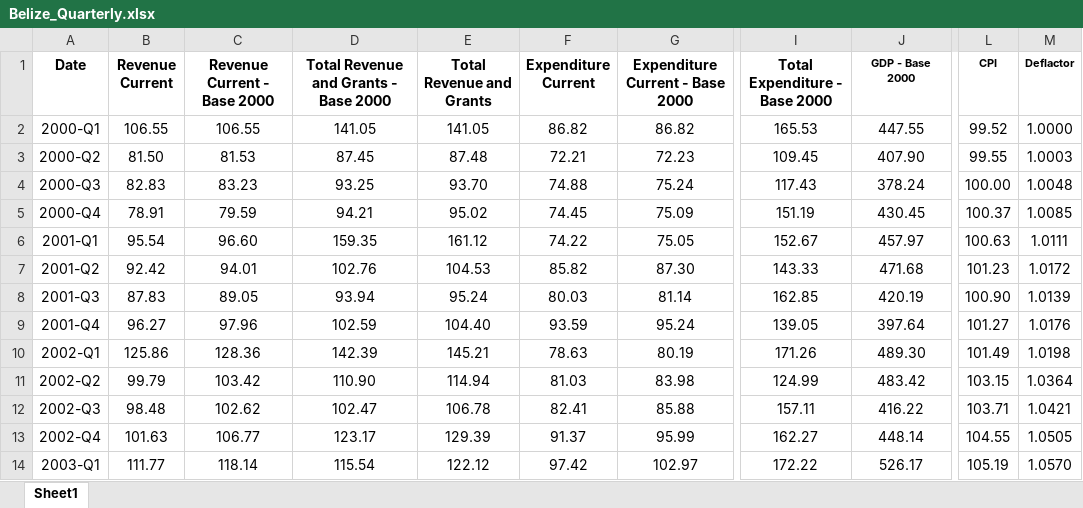
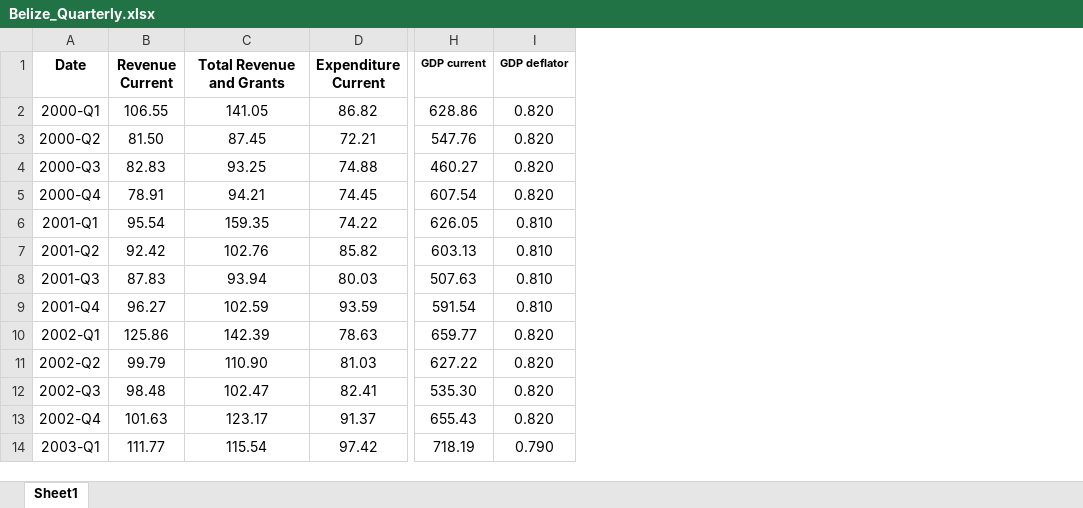
Before and after one commit to msramirezgo/VAR_VEC-2023, an Excel workbook: Belize_Quarterly.xlsx, sheet Sheet1, drawn as a sheet; only a part is shown, gaps mark what is left out; values as stored, in another font and other column widths than the file's, no borders; removed rows and columns are numbered as before the commit, all else as after; the diff names each change by its address in the sheet, - before the commit and + after, or states it on an @@ line.

Commit message:
Archivo con pronosticos trimestrales y anualizados.

```diff
--- a/Belize_Quarterly.xlsx (sheet Sheet1)
+++ b/Belize_Quarterly.xlsx (sheet Sheet1)
-column C (Revenue Current - Base 2000), rows 2-14: 106.55 | 81.53 | 83.23 | 79.59 | 96.60 | 94.01 | 89.05 | 97.96 | 128.36 | 103.42 | 102.62 | 106.77 | 118.14
-column E (Total Revenue and Grants), rows 2-14: 141.05 | 87.48 | 93.70 | 95.02 | 161.12 | 104.53 | 95.24 | 104.40 | 145.21 | 114.94 | 106.78 | 129.39 | 122.12
@@ column G (Expenditure Current - Base 2000) hidden, rows 2-14: 86.82 | 72.23 | 75.24 | 75.09 | 75.05 | 87.30 | 81.14 | 95.24 | 80.19 | 83.98 | 85.88 | 95.99 | 102.97 @@
-column I (Total Expenditure - Base 2000), rows 2-14: 165.53 | 109.45 | 117.43 | 151.19 | 152.67 | 143.33 | 162.85 | 139.05 | 171.26 | 124.99 | 157.11 | 162.27 | 172.22
-column J (GDP - Base 2000), rows 2-14: 447.55 | 407.90 | 378.24 | 430.45 | 457.97 | 471.68 | 420.19 | 397.64 | 489.30 | 483.42 | 416.22 | 448.14 | 526.17
-column L (CPI), rows 2-14: 99.52 | 99.55 | 100.00 | 100.37 | 100.63 | 101.23 | 100.90 | 101.27 | 101.49 | 103.15 | 103.71 | 104.55 | 105.19
-column M (Deflactor), rows 2-14: 1.0000 | 1.0003 | 1.0048 | 1.0085 | 1.0111 | 1.0172 | 1.0139 | 1.0176 | 1.0198 | 1.0364 | 1.0421 | 1.0505 | 1.0570
+column H (GDP current), rows 2-14: 628.86 | 547.76 | 460.27 | 607.54 | 626.05 | 603.13 | 507.63 | 591.54 | 659.77 | 627.22 | 535.30 | 655.43 | 718.19
+column I (GDP deflator), rows 2-14: 0.820 | 0.820 | 0.820 | 0.820 | 0.810 | 0.810 | 0.810 | 0.810 | 0.820 | 0.820 | 0.820 | 0.820 | 0.790
-C1: Total Revenue and Grants - Base 2000
+C1: Total Revenue and Grants
```
